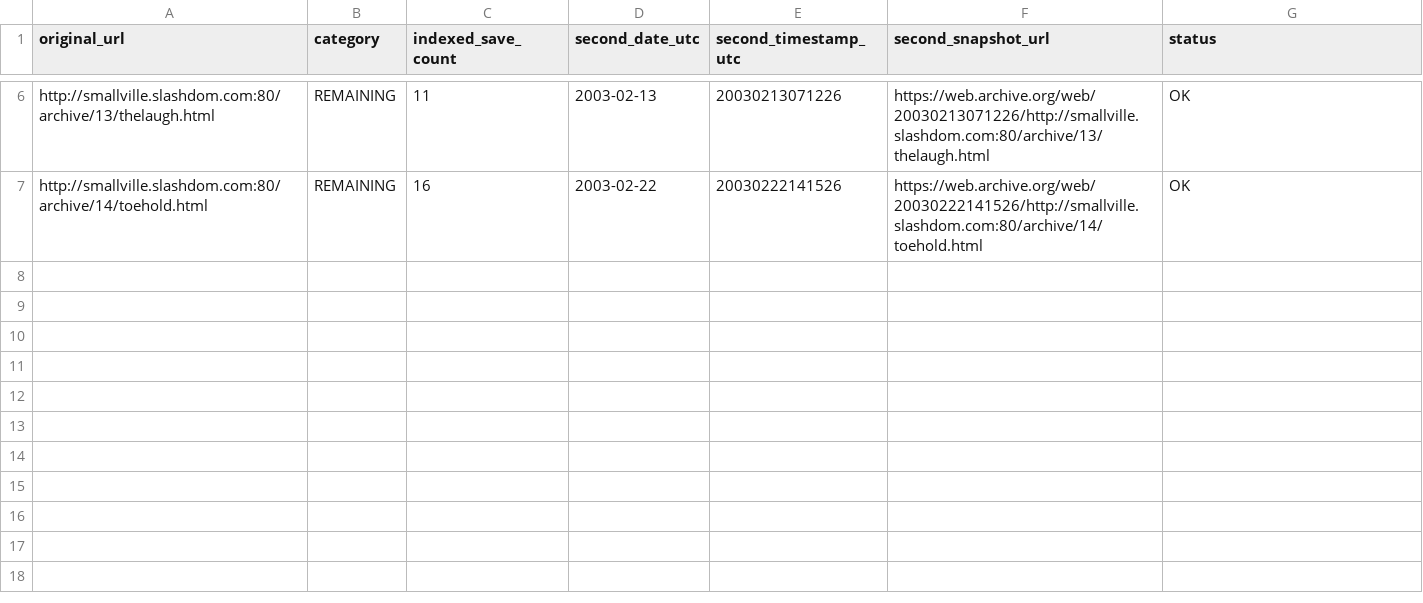
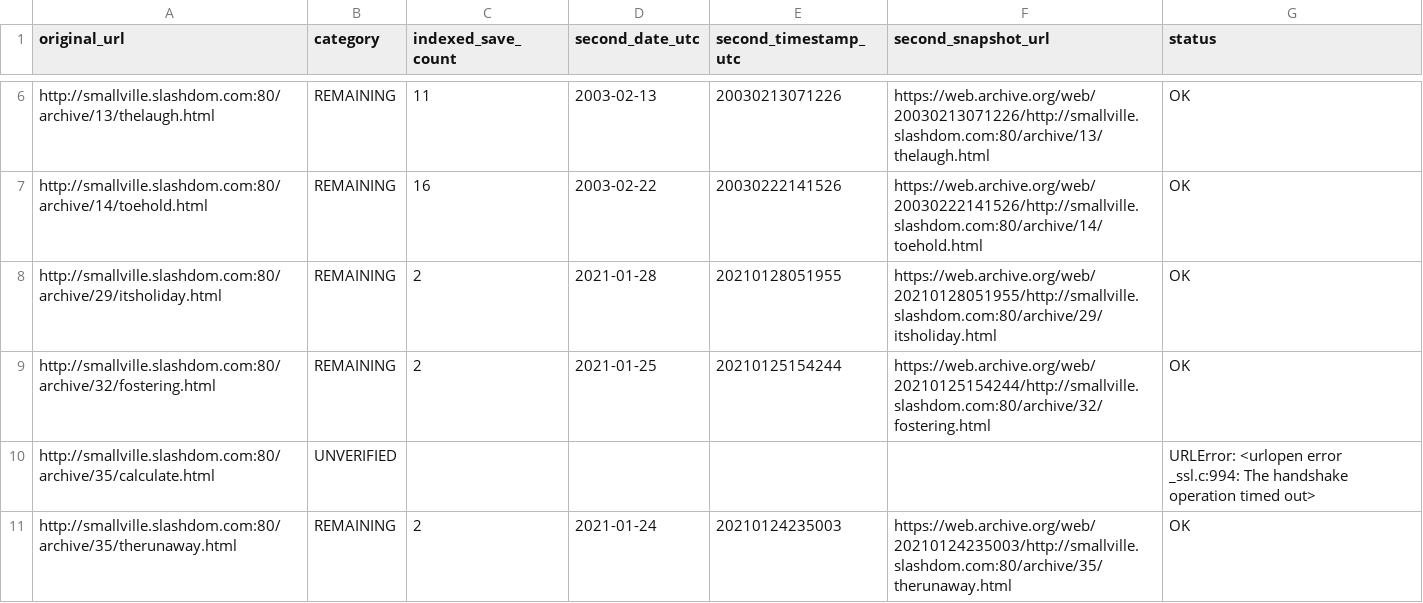
Before and after one commit to magless23-pixel/smallville-wayback-scanner-2, a CSV file: reports/results.csv, drawn as a sheet; only a part is shown, gaps mark what is left out; the diff names each change by its address in the sheet, - before the commit and + after, or states it on an @@ line.

```diff
--- a/reports/results.csv
+++ b/reports/results.csv
+row 8: http://smallville.slashdom.com:80/archive/29/itsholiday.html | REMAINING | 2 | 2021-01-28 | 20210128051955 | https://web.archive.org/web/20210128051955/http://smallville.slashdom.com:80/archive/29/itsholiday.html | OK
+row 9: http://smallville.slashdom.com:80/archive/32/fostering.html | REMAINING | 2 | 2021-01-25 | 20210125154244 | https://web.archive.org/web/20210125154244/http://smallville.slashdom.com:80/archive/32/fostering.html | OK
+row 10: http://smallville.slashdom.com:80/archive/35/calculate.html | UNVERIFIED |  |  |  |  | URLError: <urlopen error _ssl.c:994: The handshake operation timed out>
+row 11: http://smallville.slashdom.com:80/archive/35/therunaway.html | REMAINING | 2 | 2021-01-24 | 20210124235003 | https://web.archive.org/web/20210124235003/http://smallville.slashdom.com:80/archive/35/therunaway.html | OK
```
Also changed, not shown: 3 other files.
